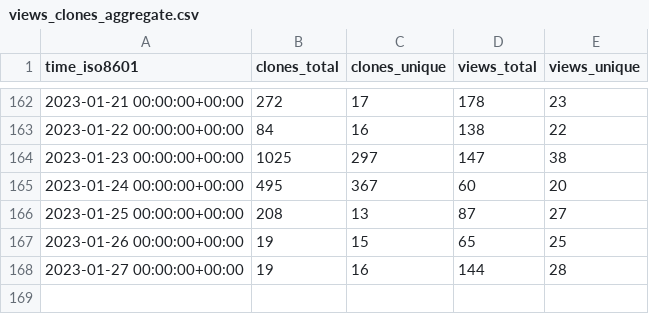
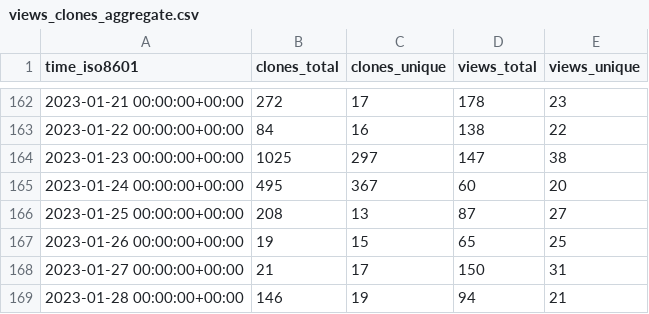
Before and after one commit to saltydk/stats, a CSV file: saltyorg/Saltbox/ghrs-data/views_clones_aggregate.csv, drawn as a sheet; only a part is shown, gaps mark what is left out.

```diff
--- a/saltyorg/Saltbox/ghrs-data/views_clones_aggregate.csv
+++ b/saltyorg/Saltbox/ghrs-data/views_clones_aggregate.csv
@@ -167,2 +167,3 @@ time_iso8601,clones_total,clones_unique,views_total,views_unique
 2023-01-26 00:00:00+00:00,19,15,65,25
-2023-01-27 00:00:00+00:00,19,16,144,28
+2023-01-27 00:00:00+00:00,21,17,150,31
+2023-01-28 00:00:00+00:00,146,19,94,21
```
Also changed, not shown: 1 other file.
